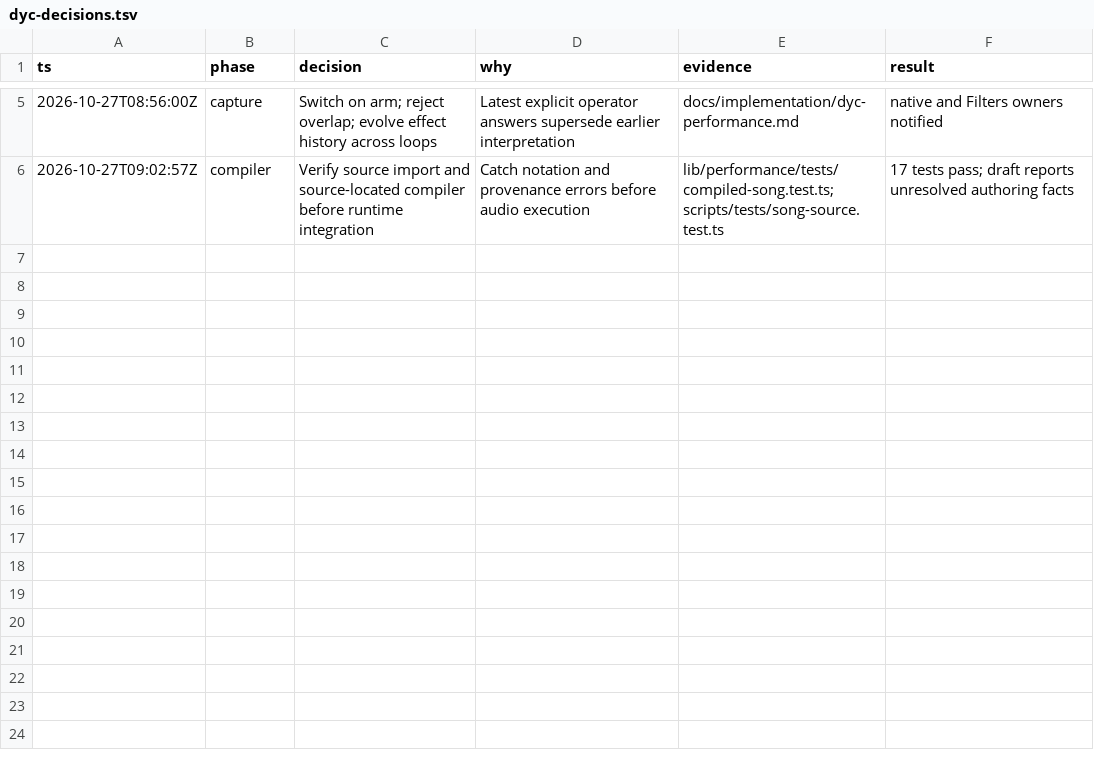
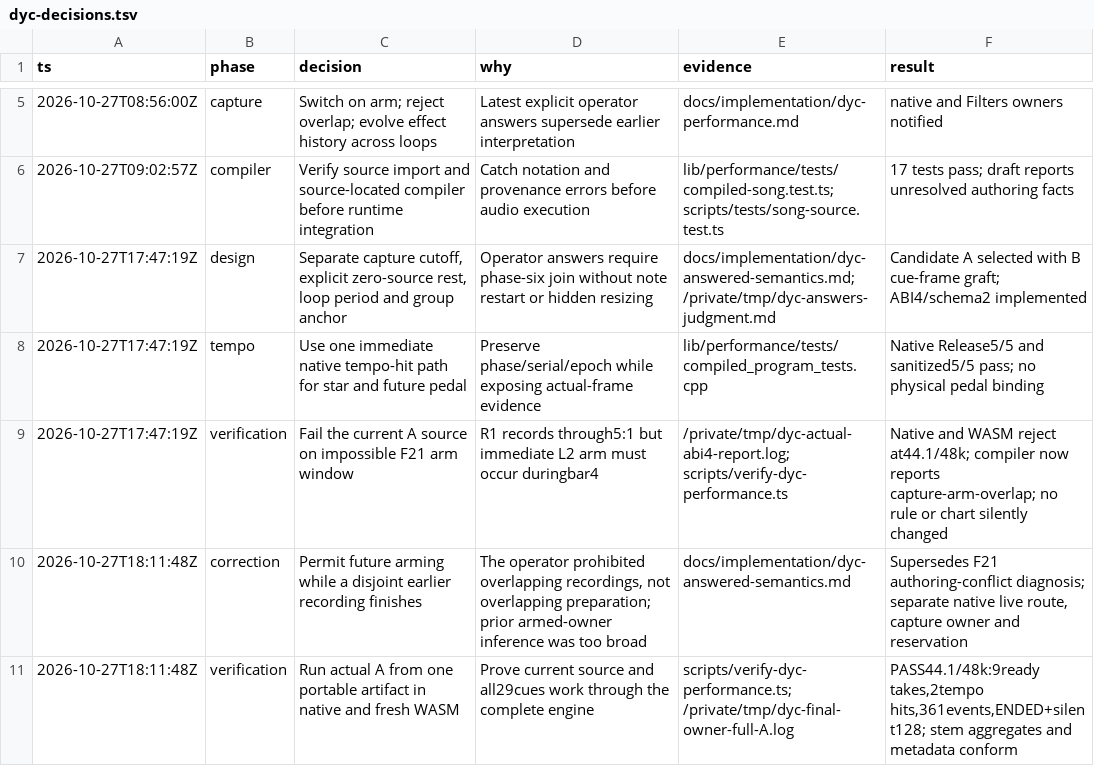
Before and after one commit to anulman/show-tools, a TSV file: docs/implementation/dyc-decisions.tsv, drawn as a sheet; only a part is shown, gaps mark what is left out; the diff names each change by its address in the sheet, - before the commit and + after, or states it on an @@ line.

Commit message:
feat(performance): execute answered DYC loops and native tempo intents

```diff
--- a/docs/implementation/dyc-decisions.tsv
+++ b/docs/implementation/dyc-decisions.tsv
+row 7: 2026-10-27T17:47:19Z | design | Separate capture cutoff, explicit zero-source rest, loop period and group anchor | Operator answers require phase-six join without note restart or hidden resizing | docs/implementation/dyc-answered-semantics.md; /private/tmp/dyc-answers-judgment.md | Candidate A selected with B cue-frame graft; ABI4/schema2 implemented
+row 8: 2026-10-27T17:47:19Z | tempo | Use one immediate native tempo-hit path for star and future pedal | Preserve phase/serial/epoch while exposing actual-frame evidence | lib/performance/tests/compiled_program_tests.cpp | Native Release5/5 and sanitized5/5 pass; no physical pedal binding
+row 9: 2026-10-27T17:47:19Z | verification | Fail the current A source on impossible F21 arm window | R1 records through5:1 but immediate L2 arm must occur duringbar4 | /private/tmp/dyc-actual-abi4-report.log; scripts/verify-dyc-performance.ts | Native and WASM reject at44.1/48k; compiler now reports capture-arm-overlap; no rule or chart silently changed
+row 10: 2026-10-27T18:11:48Z | correction | Permit future arming while a disjoint earlier recording finishes | The operator prohibited overlapping recordings, not overlapping preparation; prior armed-owner inference was too broad | docs/implementation/dyc-answered-semantics.md | Supersedes F21 authoring-conflict diagnosis; separate native live route, capture owner and reservation
+row 11: 2026-10-27T18:11:48Z | verification | Run actual A from one portable artifact in native and fresh WASM | Prove current source and all29cues work through the complete engine | scripts/verify-dyc-performance.ts; /private/tmp/dyc-final-owner-full-A.log | PASS44.1/48k:9ready takes,2tempo hits,361events,ENDED+silent128; stem aggregates and metadata conform
```
Also changed, not shown: 33 other files.
